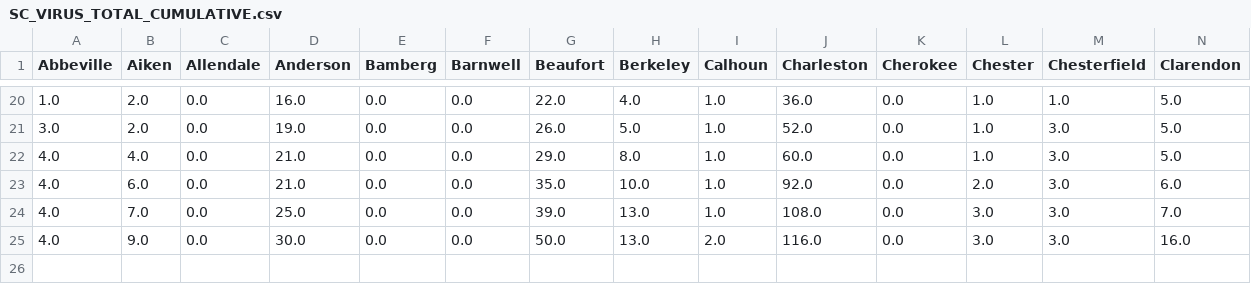
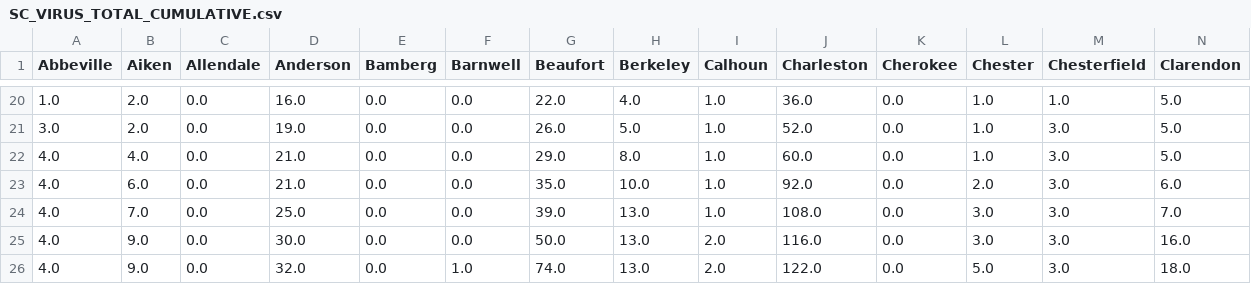
Before and after one commit to msdrigg/msdrigg.github.io, a CSV file: SC_VIRUS_TOTAL_CUMULATIVE.csv, drawn as a sheet; only a part is shown, gaps mark what is left out; rows hold the shown columns only; the diff names each change by its address in the sheet, - before the commit and + after, or states it on an @@ line.

```diff
--- a/SC_VIRUS_TOTAL_CUMULATIVE.csv
+++ b/SC_VIRUS_TOTAL_CUMULATIVE.csv
+row 26: 4.0 | 9.0 | 0.0 | 32.0 | 0.0 | 1.0 | 74.0 | 13.0 | 2.0 | 122.0 | 0.0 | 5.0 | 3.0 | 18.0
```
Also changed, not shown: SC_VIRUS_DEATH_CUMULATIVE.csv.
